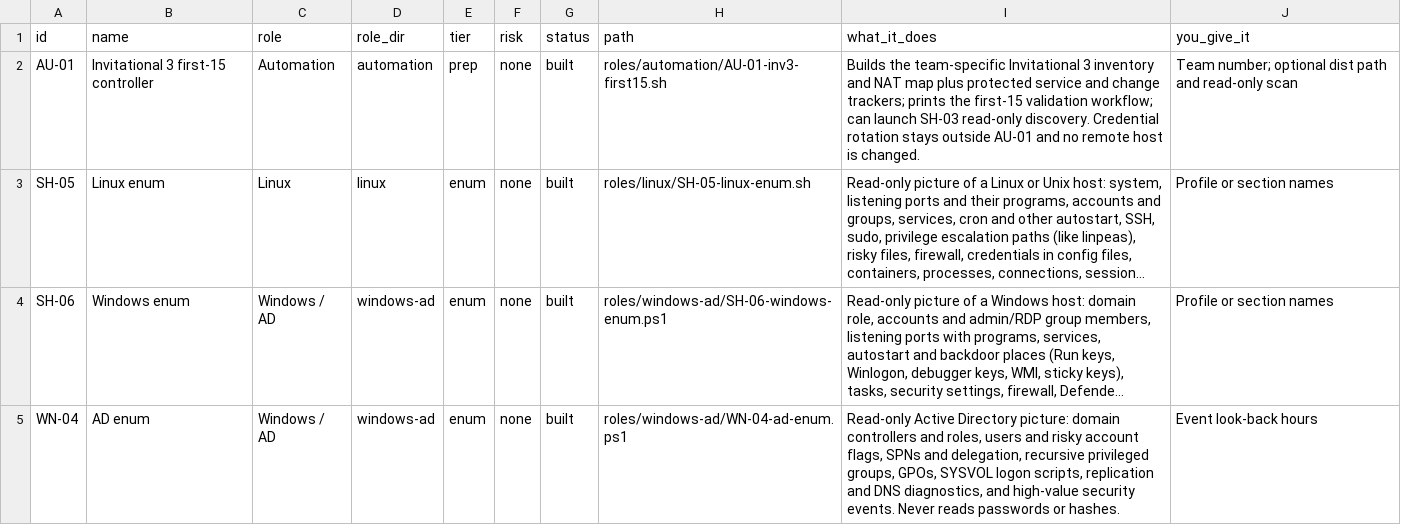
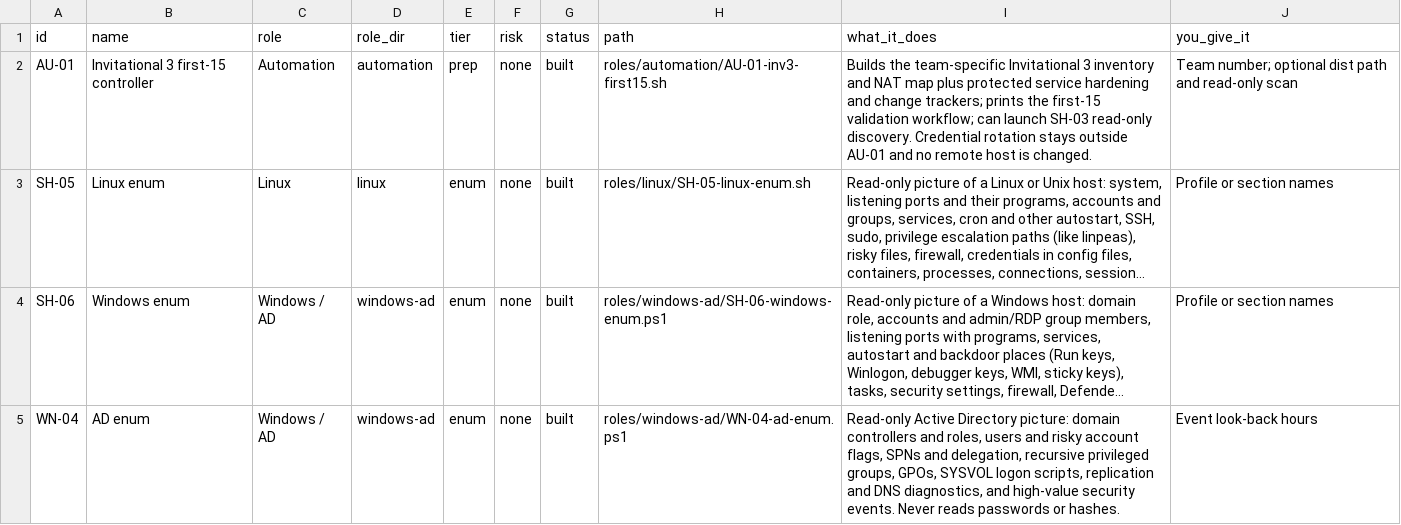
Before and after one commit to Terminality/sdgsdgsdg, a CSV file: docs/catalog.csv, drawn as a sheet; only a part is shown; long unchanged cells end in …; the diff names each change by its address in the sheet, - before the commit and + after, or states it on an @@ line.

Commit message:
Add Invitational 3 hardening and role cards

```diff
--- a/docs/catalog.csv
+++ b/docs/catalog.csv
-I2 (what_it_does): …protected service and change…
+I2 (what_it_does): …protected service hardening and change…
```
Also changed, not shown: 11 other files.
